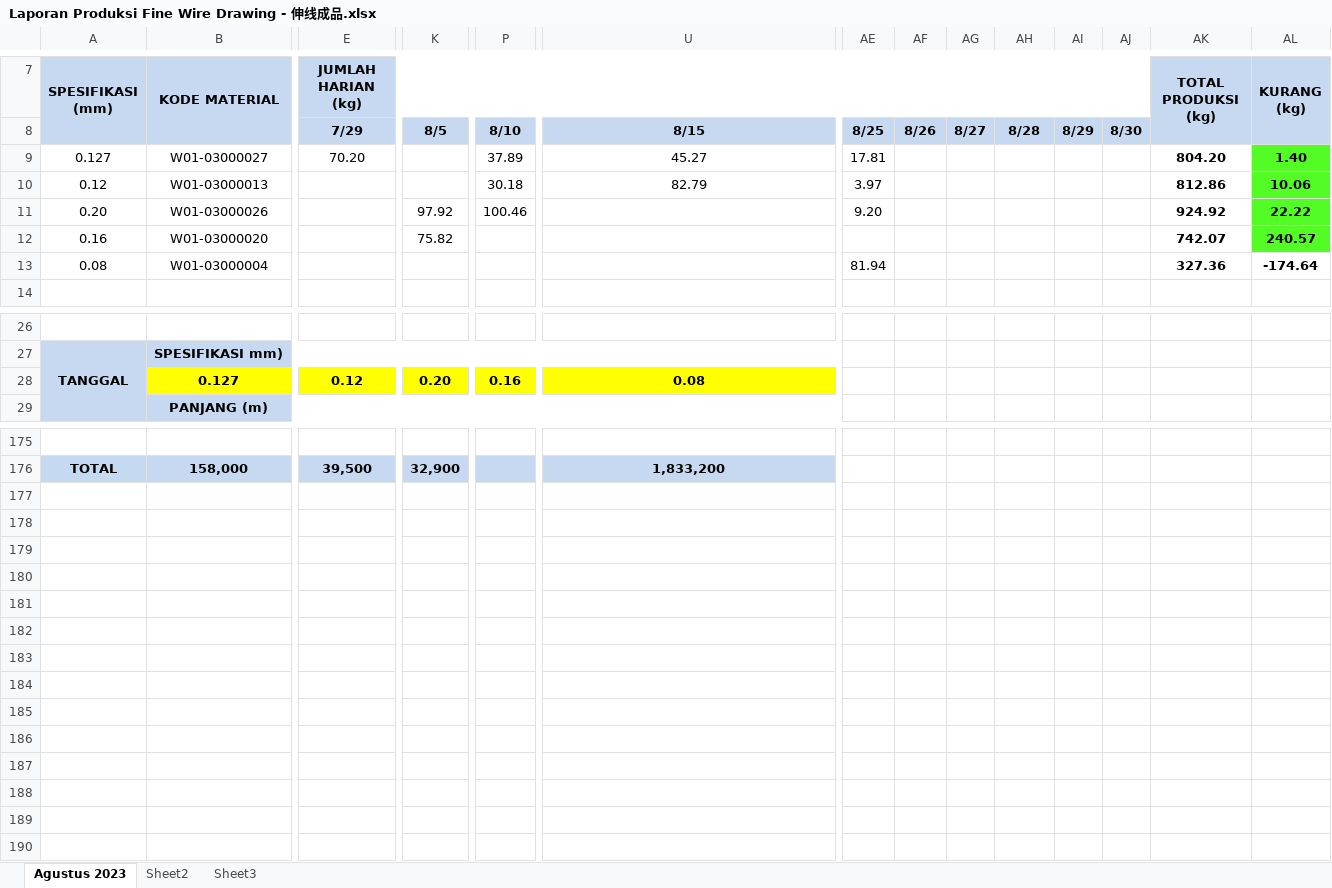
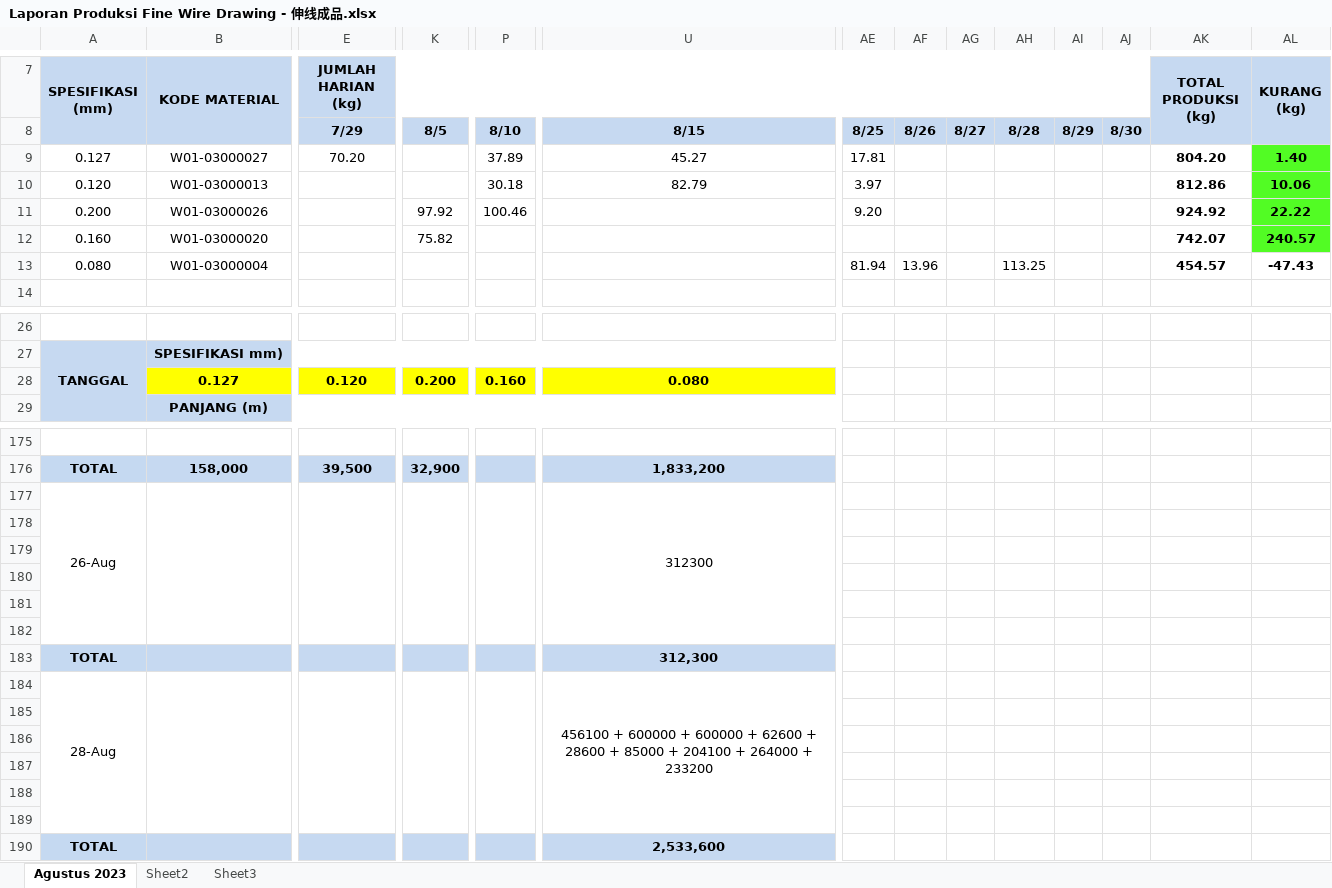
Before and after one commit to justforexample/Laporan, an Excel workbook: Gedung D/Laporan Produksi Fine Wire Drawing - 伸线成品.xlsx, sheet Agustus 2023, drawn as a sheet; only a part is shown, gaps mark what is left out; values as stored, in another font and other column widths than the file's, no borders; charts and pictures not drawn; removed rows and columns are numbered as before the commit, all else as after; rows hold the shown columns only; the diff names each change by its address in the sheet, - before the commit and + after, or states it on an @@ line.

Commit message:
Laporan 2023.08.28

```diff
--- a/Gedung D/Laporan Produksi Fine Wire Drawing - 伸线成品.xlsx (sheet Agustus 2023)
+++ b/Gedung D/Laporan Produksi Fine Wire Drawing - 伸线成品.xlsx (sheet Agustus 2023)
-A10 (SPESIFIKASI (mm)): 0.12
+A10 (SPESIFIKASI (mm)): 0.120
-A11 (SPESIFIKASI (mm)): 0.20
+A11 (SPESIFIKASI (mm)): 0.200
-A12 (SPESIFIKASI (mm)): 0.16
+A12 (SPESIFIKASI (mm)): 0.160
-A13 (SPESIFIKASI (mm)): 0.08
+A13 (SPESIFIKASI (mm)): 0.080
-AF13: (empty)
+AF13: 13.96
-AH13: (empty)
+AH13: 113.25
-AK13 (TOTAL PRODUKSI (kg)): 327.36
+AK13 (TOTAL PRODUKSI (kg)): 454.57
-AL13 (KURANG (kg)): -174.64
+AL13 (KURANG (kg)): -47.43
-row 28:  | 0.127 | 0.12 | 0.20 | 0.16 | 0.08
+row 28:  | 0.127 | 0.120 | 0.200 | 0.160 | 0.080
+row 177: 26-Aug |  |  |  |  | 312300
+row 178: (empty)
+row 179: (empty)
+row 180: (empty)
+row 181: (empty)
+row 182: (empty)
+row 183: TOTAL |  |  |  |  | 312,300
+row 184: 28-Aug |  |  |  |  | 456100 + 600000 + 600000 + 62600 + 28600 + 85000 + 204100 + 264000 + 233200
+row 185: (empty)
+row 186: (empty)
+row 187: (empty)
+row 188: (empty)
+row 189: (empty)
+row 190: TOTAL |  |  |  |  | 2,533,600
```
Also changed, not shown: charts or pictures, Gedung A/Laporan Produk Jadi Kabel - 线材成品.xlsx, Gedung D/Laporan Produk Jadi Wire - 退火成品.xlsx, 4 other files.
